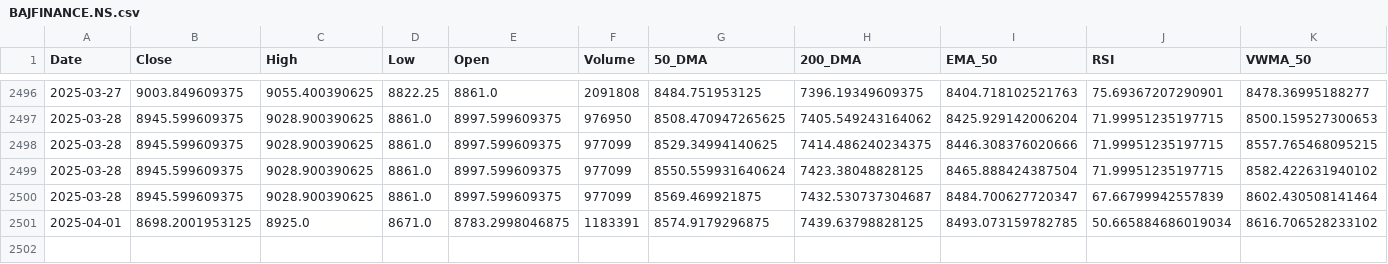
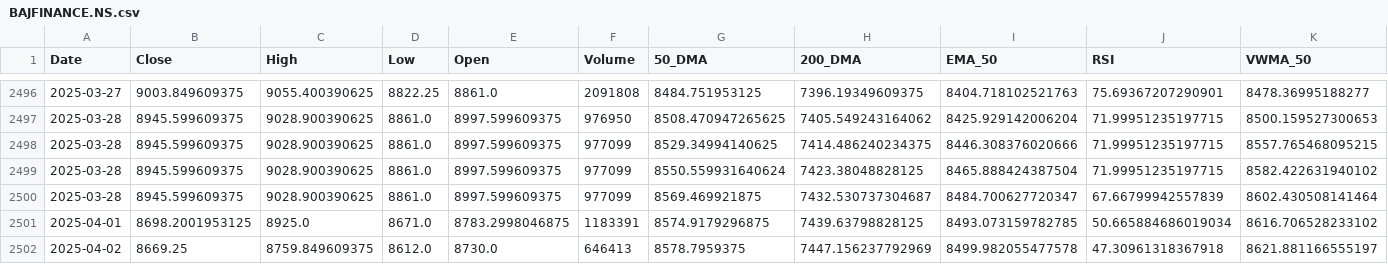
Before and after one commit to sohamdeshpande/dashboard, a CSV file: data/BAJFINANCE.NS.csv, drawn as a sheet; only a part is shown, gaps mark what is left out; rows hold the shown columns only; the diff names each change by its address in the sheet, - before the commit and + after, or states it on an @@ line.

Commit message:
Updated CSV with latest data on 2025-04-02

```diff
--- a/data/BAJFINANCE.NS.csv
+++ b/data/BAJFINANCE.NS.csv
+row 2502: 2025-04-02 | 8669.25 | 8759.849609375 | 8612.0 | 8730.0 | 646413 | 8578.7959375 | 7447.156237792969 | 8499.982055477578 | 47.30961318367918 | 8621.881166555197
```
